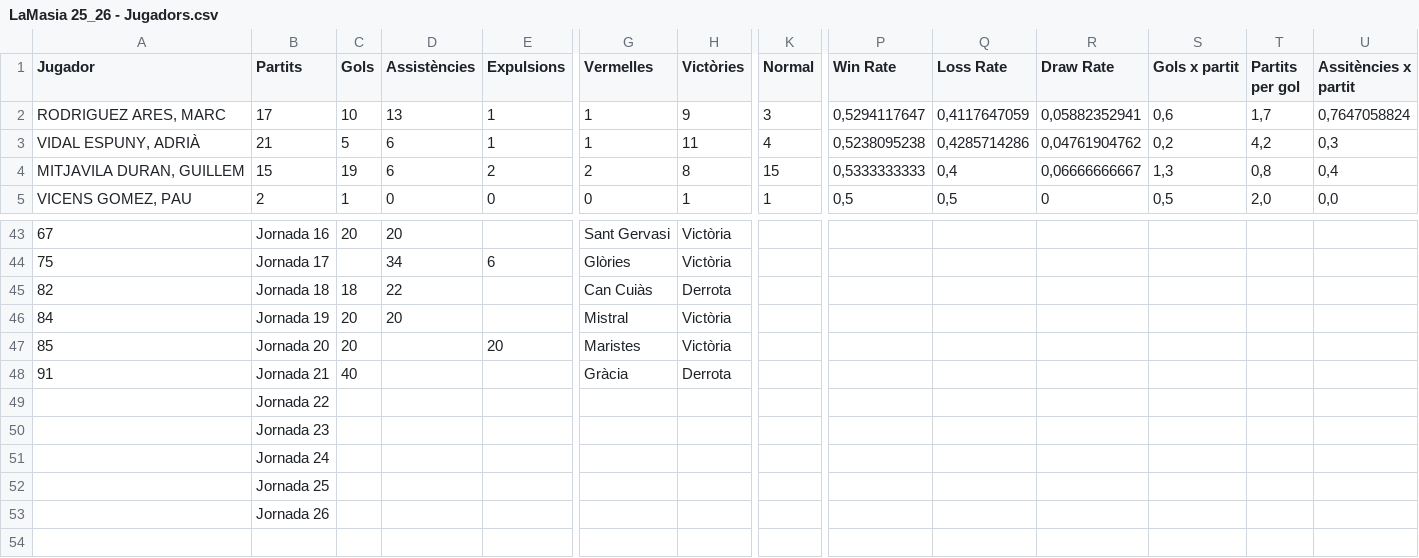
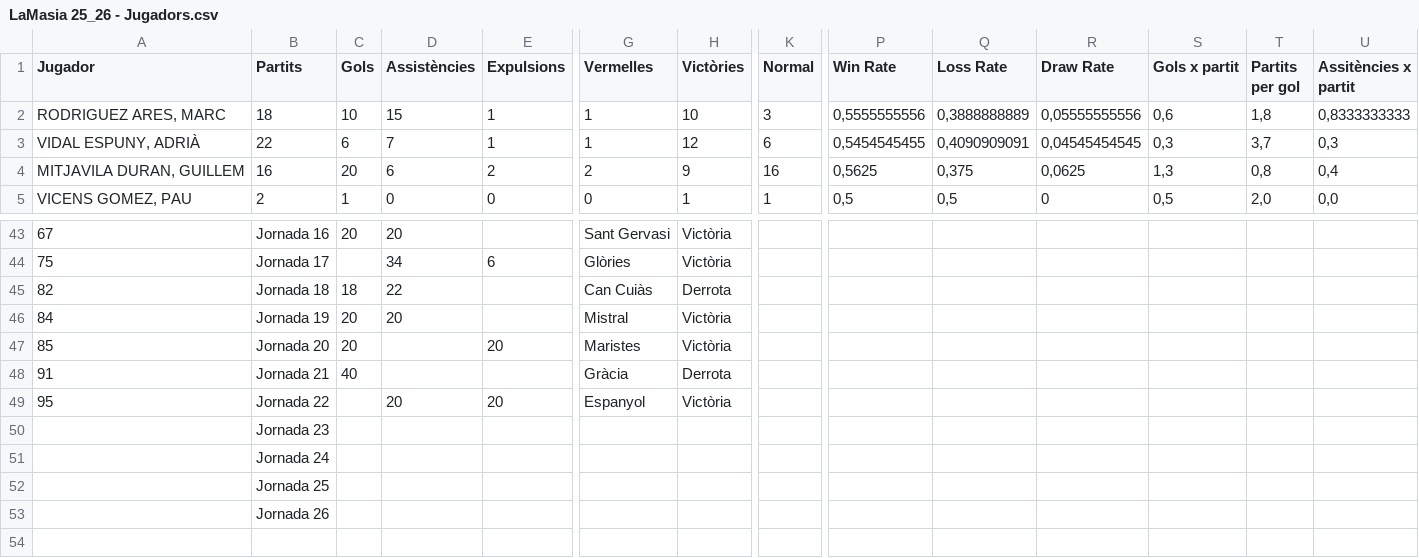
Before and after one commit to Blaieet/CMX-Stats, a CSV file: LaMasia 25_26 - Jugadors.csv, drawn as a sheet; only a part is shown, gaps mark what is left out; removed rows and columns are numbered as before the commit, all else as after; rows hold the shown columns only; the diff covers the shown part only; the diff names each change by its address in the sheet, - before the commit and + after, or states it on an @@ line.

```diff
--- a/LaMasia 25_26 - Jugadors.csv
+++ b/LaMasia 25_26 - Jugadors.csv
-B2 (Partits): 17
+B2 (Partits): 18
-D2 (Assistències): 13
+D2 (Assistències): 15
-H2 (Victòries): 9
+H2 (Victòries): 10
-P2 (Win Rate): 0,5294117647
+P2 (Win Rate): 0,5555555556
-Q2 (Loss Rate): 0,4117647059
+Q2 (Loss Rate): 0,3888888889
-R2 (Draw Rate): 0,05882352941
+R2 (Draw Rate): 0,05555555556
-T2 (Partits per gol): 1,7
+T2 (Partits per gol): 1,8
-U2 (Assitències x partit): 0,7647058824
+U2 (Assitències x partit): 0,8333333333
-B3 (Partits): 21
+B3 (Partits): 22
-C3 (Gols): 5
+C3 (Gols): 6
-D3 (Assistències): 6
+D3 (Assistències): 7
-H3 (Victòries): 11
+H3 (Victòries): 12
-K3 (Normal): 4
+K3 (Normal): 6
-P3 (Win Rate): 0,5238095238
+P3 (Win Rate): 0,5454545455
-Q3 (Loss Rate): 0,4285714286
+Q3 (Loss Rate): 0,4090909091
-R3 (Draw Rate): 0,04761904762
+R3 (Draw Rate): 0,04545454545
-S3 (Gols x partit): 0,2
+S3 (Gols x partit): 0,3
-T3 (Partits per gol): 4,2
+T3 (Partits per gol): 3,7
-B4 (Partits): 15
+B4 (Partits): 16
-C4 (Gols): 19
+C4 (Gols): 20
-H4 (Victòries): 8
+H4 (Victòries): 9
-K4 (Normal): 15
+K4 (Normal): 16
-P4 (Win Rate): 0,5333333333
+P4 (Win Rate): 0,5625
-Q4 (Loss Rate): 0,4
+Q4 (Loss Rate): 0,375
-R4 (Draw Rate): 0,06666666667
+R4 (Draw Rate): 0,0625
-row 49:  | Jornada 22
+row 49: 95 | Jornada 22 |  | 20 | 20 | Espanyol | Victòria
```
Also changed, not shown: 86 edited cells elsewhere in this file, Còpia de LaMasia 25_26 - Jornades.csv, 16 other files.
